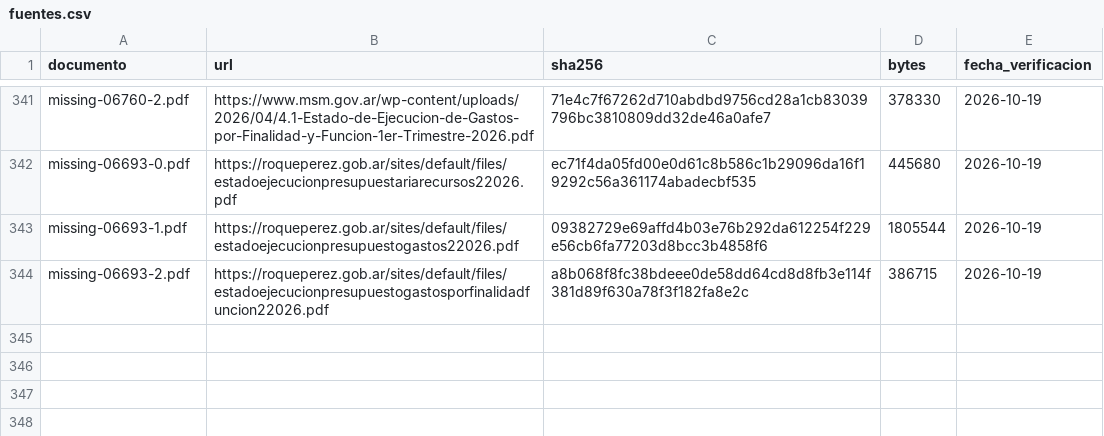
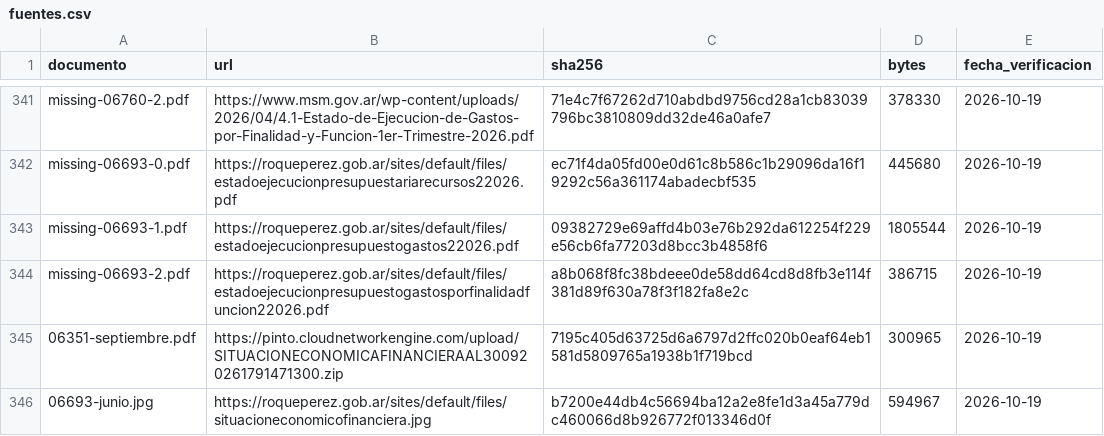
Before and after one commit to federico18pellegrini-ux/tablero-fiscal-provincias, a CSV file: municipios/data/fuentes.csv, drawn as a sheet; only a part is shown, gaps mark what is left out.

Commit message:
Complete official municipal accounts for General Pinto and Roque Perez (#209)

```diff
--- a/municipios/data/fuentes.csv
+++ b/municipios/data/fuentes.csv
@@ -344 +344,3 @@ missing-06693-1.pdf,https://roqueperez.gob.ar/sites/default/files/estadoejecucio
 missing-06693-2.pdf,https://roqueperez.gob.ar/sites/default/files/estadoejecucionpresupuestogastosporfinalidadfuncion22026.pdf,a8b068f8fc38bdeee0de58dd64cd8d8fb3e114f381d89f630a78f3f182fa8e2c,386715,2026-10-19
+06351-septiembre.pdf,https://pinto.cloudnetworkengine.com/upload/SITUACIONECONOMICAFINANCIERAAL300920261791471300.zip,7195c405d63725d6a6797d2ffc020b0eaf64eb1581d5809765a1938b1f719bcd,300965,2026-10-19
+06693-junio.jpg,https://roqueperez.gob.ar/sites/default/files/situacioneconomicofinanciera.jpg,b7200e44db4c56694ba12a2e8fe1d3a45a779dc460066d8b926772f013346d0f,594967,2026-10-19
```
Also changed, not shown: municipios/data/cobertura.csv, municipios/data/matriz_faltantes.csv, 32 other files.
